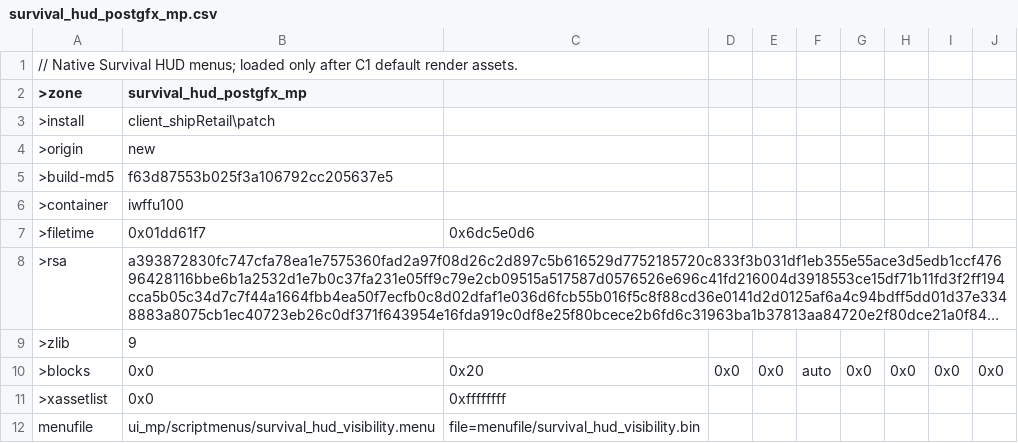
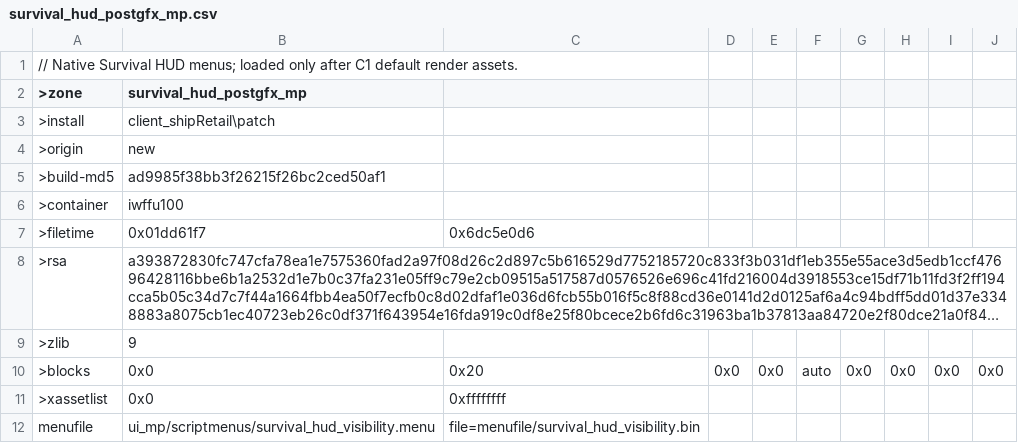
Before and after one commit to nucleur16/cod-offline-1.1.1.13, a CSV file: zone_source/survival_hud_postgfx_mp.csv, drawn as a sheet; long unchanged cells end in ….

```diff
--- a/zone_source/survival_hud_postgfx_mp.csv
+++ b/zone_source/survival_hud_postgfx_mp.csv
@@ -4,3 +4,3 @@
 >origin,new
->build-md5,f63d87553b025f3a106792cc205637e5
+>build-md5,ad9985f38bb3f26215f26bc2ced50af1
 >container,iwffu100
```
Also changed, not shown: zone_packs/codol_chinese_locale.csv, zone_packs/codol_common_postgfx_mp.csv, 7 other files.
